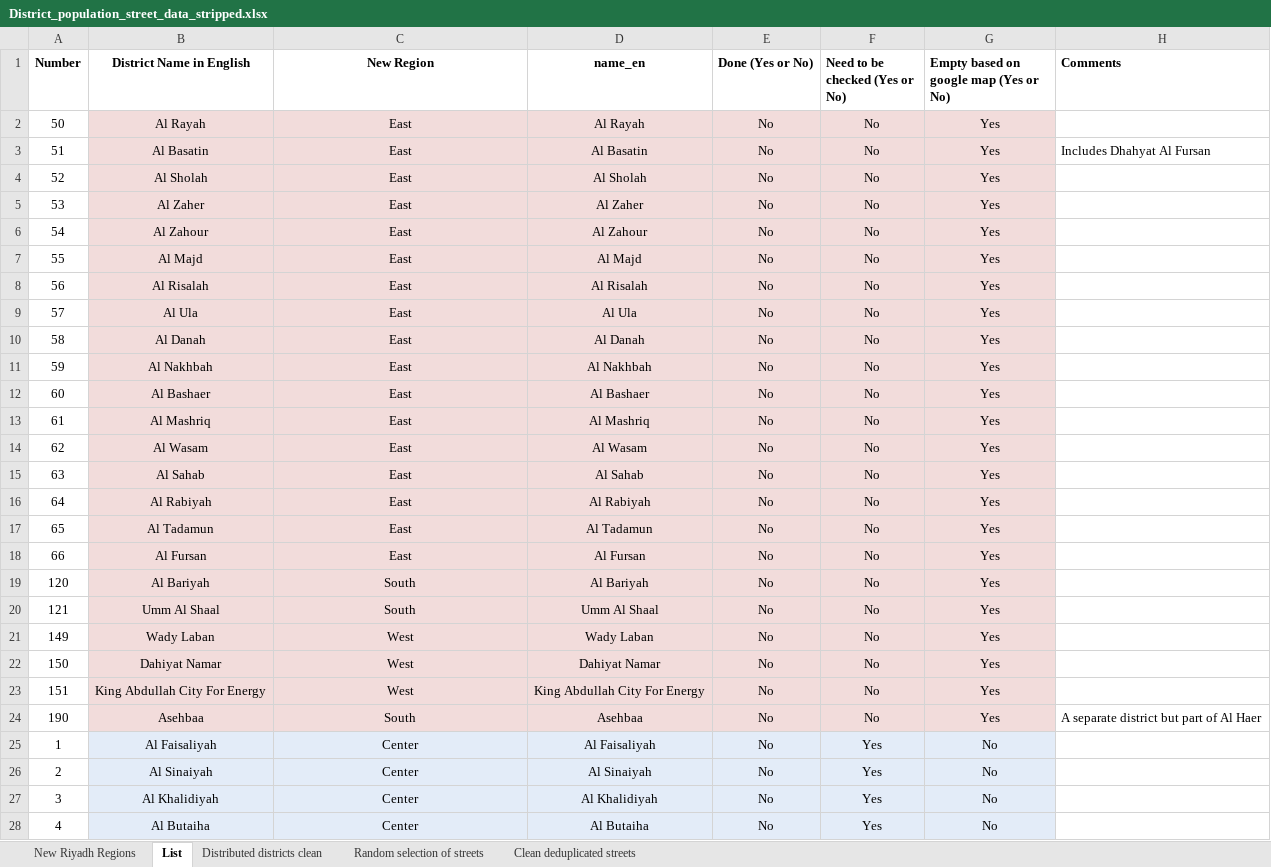
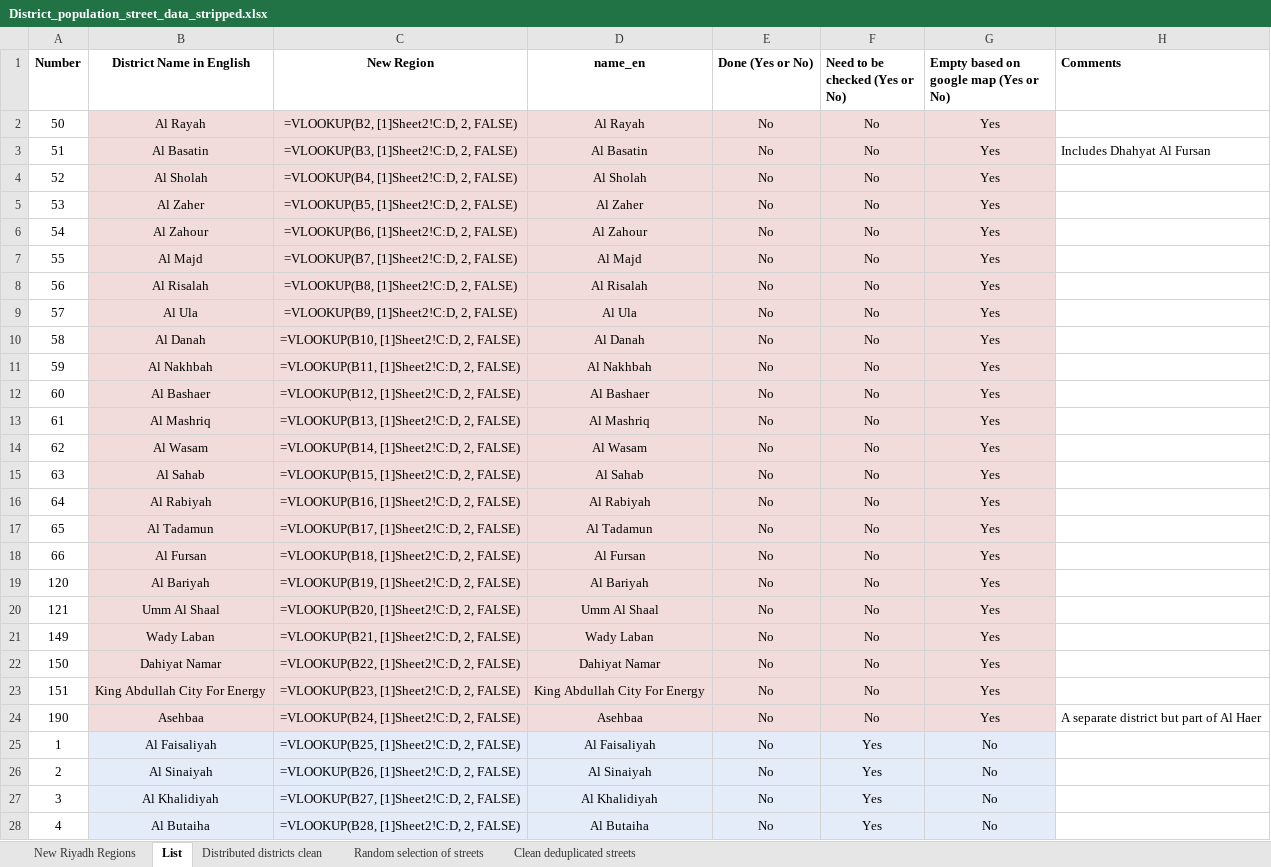
Before and after one commit to tshihayb/Spatial-Sampling-Framework-for-Dental-Facilities, an Excel workbook: District_population_street_data_stripped.xlsx, sheet List, drawn as a sheet; only a part is shown; values as stored, in another font and other column widths than the file's, no borders; formulas without a stored value are shown as written; the diff covers the shown part only; the diff names each change by its address in the sheet, - before the commit and + after, or states it on an @@ line.

```diff
--- a/District_population_street_data_stripped.xlsx (sheet List)
+++ b/District_population_street_data_stripped.xlsx (sheet List)
-C2 (New Region): East
+C2 (New Region): =VLOOKUP(B2, [1]Sheet2!C:D, 2, FALSE)
-C3 (New Region): East
+C3 (New Region): =VLOOKUP(B3, [1]Sheet2!C:D, 2, FALSE)
-C4 (New Region): East
+C4 (New Region): =VLOOKUP(B4, [1]Sheet2!C:D, 2, FALSE)
-C5 (New Region): East
+C5 (New Region): =VLOOKUP(B5, [1]Sheet2!C:D, 2, FALSE)
-C6 (New Region): East
+C6 (New Region): =VLOOKUP(B6, [1]Sheet2!C:D, 2, FALSE)
-C7 (New Region): East
+C7 (New Region): =VLOOKUP(B7, [1]Sheet2!C:D, 2, FALSE)
-C8 (New Region): East
+C8 (New Region): =VLOOKUP(B8, [1]Sheet2!C:D, 2, FALSE)
-C9 (New Region): East
+C9 (New Region): =VLOOKUP(B9, [1]Sheet2!C:D, 2, FALSE)
-C10 (New Region): East
+C10 (New Region): =VLOOKUP(B10, [1]Sheet2!C:D, 2, FALSE)
-C11 (New Region): East
+C11 (New Region): =VLOOKUP(B11, [1]Sheet2!C:D, 2, FALSE)
-C12 (New Region): East
+C12 (New Region): =VLOOKUP(B12, [1]Sheet2!C:D, 2, FALSE)
-C13 (New Region): East
+C13 (New Region): =VLOOKUP(B13, [1]Sheet2!C:D, 2, FALSE)
-C14 (New Region): East
+C14 (New Region): =VLOOKUP(B14, [1]Sheet2!C:D, 2, FALSE)
-C15 (New Region): East
+C15 (New Region): =VLOOKUP(B15, [1]Sheet2!C:D, 2, FALSE)
-C16 (New Region): East
+C16 (New Region): =VLOOKUP(B16, [1]Sheet2!C:D, 2, FALSE)
-C17 (New Region): East
+C17 (New Region): =VLOOKUP(B17, [1]Sheet2!C:D, 2, FALSE)
-C18 (New Region): East
+C18 (New Region): =VLOOKUP(B18, [1]Sheet2!C:D, 2, FALSE)
-C19 (New Region): South
+C19 (New Region): =VLOOKUP(B19, [1]Sheet2!C:D, 2, FALSE)
-C20 (New Region): South
+C20 (New Region): =VLOOKUP(B20, [1]Sheet2!C:D, 2, FALSE)
-C21 (New Region): West
+C21 (New Region): =VLOOKUP(B21, [1]Sheet2!C:D, 2, FALSE)
-C22 (New Region): West
+C22 (New Region): =VLOOKUP(B22, [1]Sheet2!C:D, 2, FALSE)
-C23 (New Region): West
+C23 (New Region): =VLOOKUP(B23, [1]Sheet2!C:D, 2, FALSE)
-C24 (New Region): South
+C24 (New Region): =VLOOKUP(B24, [1]Sheet2!C:D, 2, FALSE)
-C25 (New Region): Center
+C25 (New Region): =VLOOKUP(B25, [1]Sheet2!C:D, 2, FALSE)
-C26 (New Region): Center
+C26 (New Region): =VLOOKUP(B26, [1]Sheet2!C:D, 2, FALSE)
-C27 (New Region): Center
+C27 (New Region): =VLOOKUP(B27, [1]Sheet2!C:D, 2, FALSE)
-C28 (New Region): Center
+C28 (New Region): =VLOOKUP(B28, [1]Sheet2!C:D, 2, FALSE)
```
Also changed, not shown: 163 edited cells elsewhere in this sheet, sheet Clean deduplicated streets, sheet Distributed districts clean, 9 other files.
